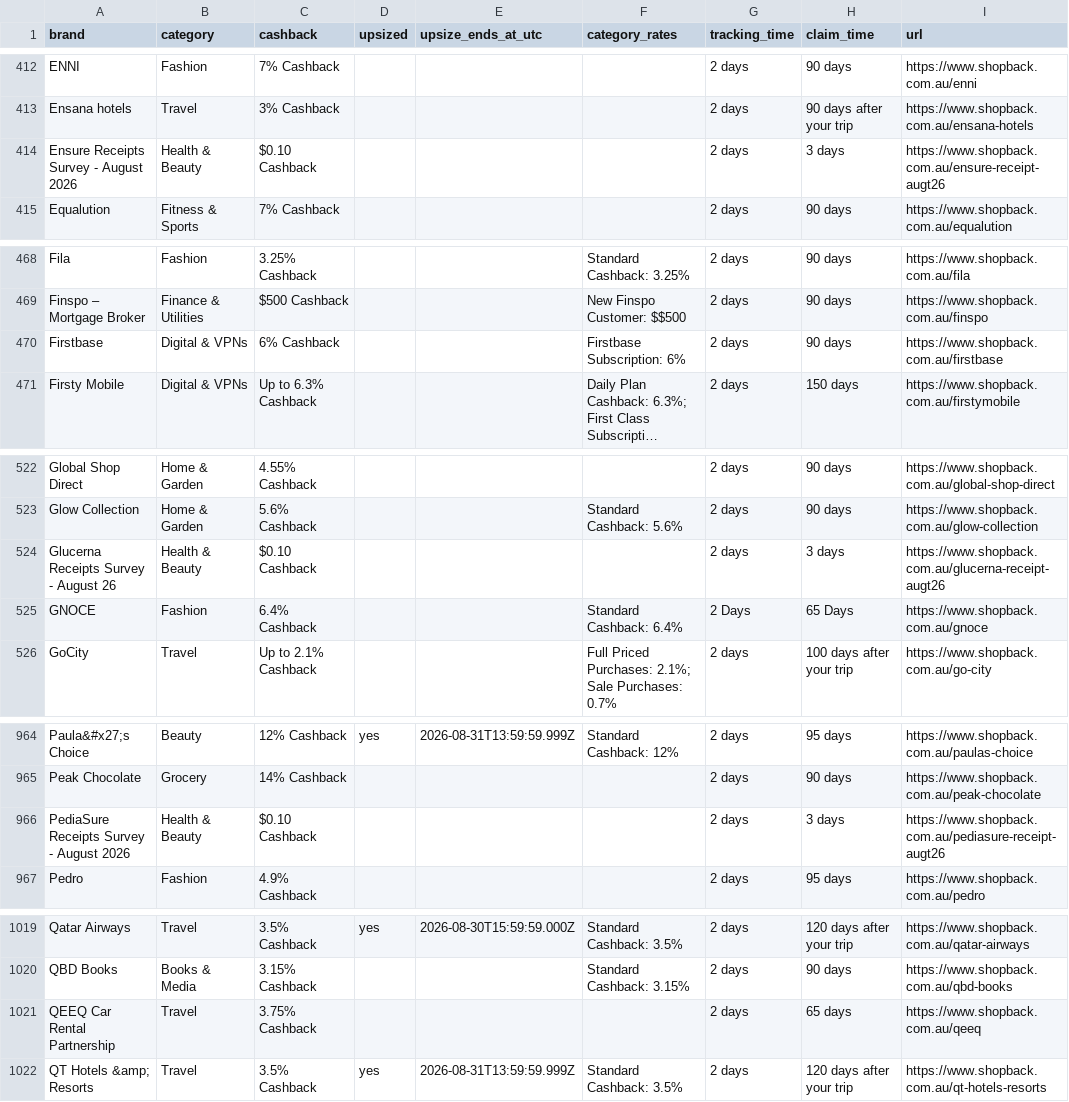
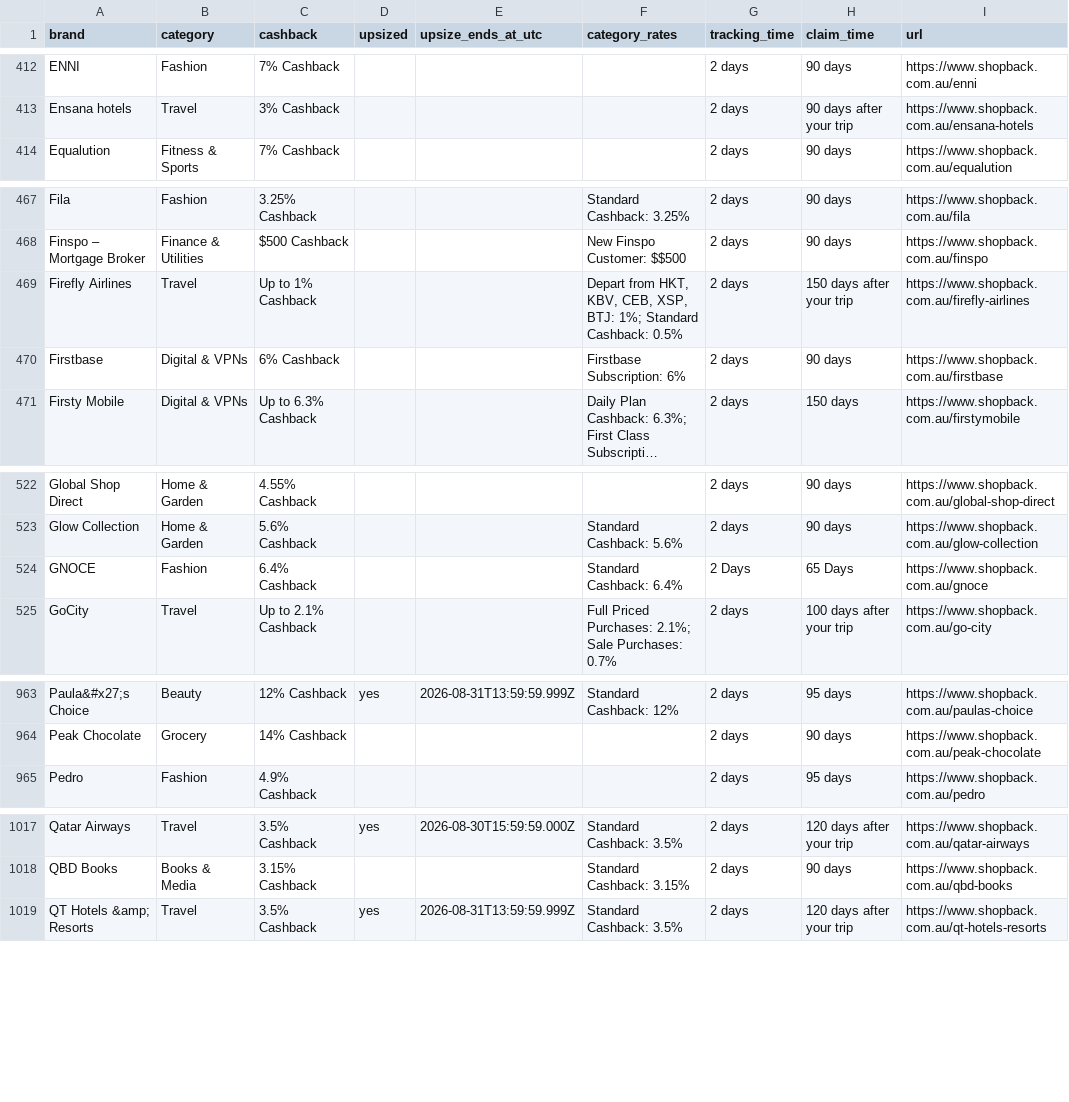
Before and after one commit to Tiger-QU/deal_hunter, a CSV file: data/shopback_deals.csv, drawn as a sheet; only a part is shown, gaps mark what is left out; long unchanged cells end in …; removed rows and columns are numbered as before the commit, all else as after; the diff covers the shown part only; the diff names each change by its address in the sheet, - before the commit and + after, or states it on an @@ line.

```diff
--- a/data/shopback_deals.csv
+++ b/data/shopback_deals.csv
-row 414: Ensure Receipts Survey - August 2026 | Health & Beauty | $0.10 Cashback |  |  |  | 2 days | 3 days | https://www.shopback.com.au/ensure-receipt-augt26
+row 469: Firefly Airlines | Travel | Up to 1% Cashback |  |  | Depart from HKT, KBV, CEB, XSP, BTJ: 1%; Standard Cashback: 0.5% | 2 days | 150 days after your trip | https://www.shopback.com.au/firefly-airlines
-row 524: Glucerna Receipts Survey - August 26 | Health & Beauty | $0.10 Cashback |  |  |  | 2 days | 3 days | https://www.shopback.com.au/glucerna-receipt-augt26
-row 966: PediaSure Receipts Survey - August 2026 | Health & Beauty | $0.10 Cashback |  |  |  | 2 days | 3 days | https://www.shopback.com.au/pediasure-receipt-augt26
-row 1021: QEEQ Car Rental Partnership | Travel | 3.75% Cashback |  |  |  | 2 days | 65 days | https://www.shopback.com.au/qeeq
```
Also changed, not shown: 85 edited cells elsewhere in this file, data/topcashback_deals.csv, 3 other files.
